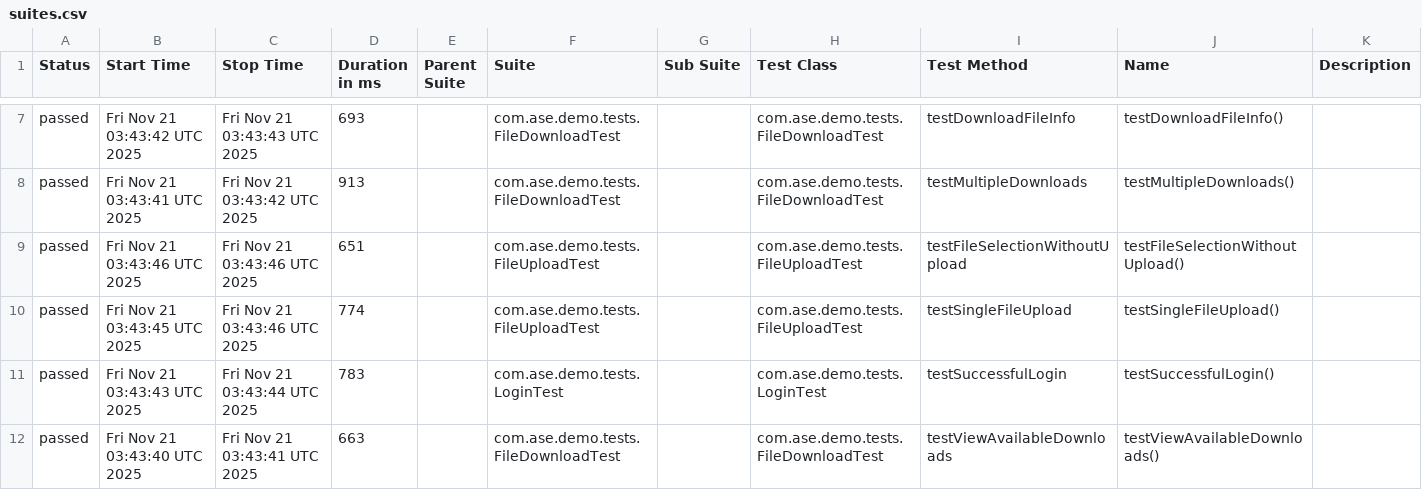
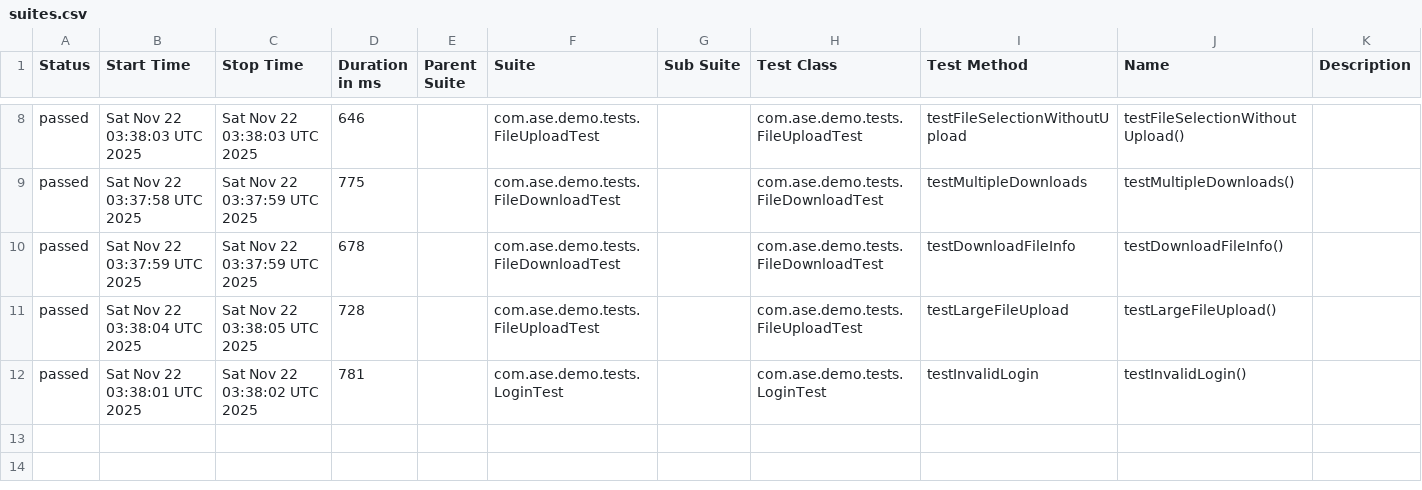
Before and after one commit to Agile-Software-Engineering-25/demo-system-test, a CSV file: full/data/suites.csv, drawn as a sheet; only a part is shown, gaps mark what is left out; the diff covers the shown part only.

```diff
--- a/full/data/suites.csv
+++ b/full/data/suites.csv
@@ -7,6 +8,5 @@
-"passed","Fri Nov 21 03:43:42 UTC 2025","Fri Nov 21 03:43:43 UTC 2025","693","","com.ase.demo.tests.FileDownloadTest","","com.ase.demo.tests.FileDownloadTest","testDownloadFileInfo","testDownloadFileInfo()",""
-"passed","Fri Nov 21 03:43:41 UTC 2025","Fri Nov 21 03:43:42 UTC 2025","913","","com.ase.demo.tests.FileDownloadTest","","com.ase.demo.tests.FileDownloadTest","testMultipleDownloads","testMultipleDownloads()",""
-"passed","Fri Nov 21 03:43:46 UTC 2025","Fri Nov 21 03:43:46 UTC 2025","651","","com.ase.demo.tests.FileUploadTest","","com.ase.demo.tests.FileUploadTest","testFileSelectionWithoutUpload","testFileSelectionWithoutUpload()",""
-"passed","Fri Nov 21 03:43:45 UTC 2025","Fri Nov 21 03:43:46 UTC 2025","774","","com.ase.demo.tests.FileUploadTest","","com.ase.demo.tests.FileUploadTest","testSingleFileUpload","testSingleFileUpload()",""
-"passed","Fri Nov 21 03:43:43 UTC 2025","Fri Nov 21 03:43:44 UTC 2025","783","","com.ase.demo.tests.LoginTest","","com.ase.demo.tests.LoginTest","testSuccessfulLogin","testSuccessfulLogin()",""
-"passed","Fri Nov 21 03:43:40 UTC 2025","Fri Nov 21 03:43:41 UTC 2025","663","","com.ase.demo.tests.FileDownloadTest","","com.ase.demo.tests.FileDownloadTest","testViewAvailableDownloads","testViewAvailableDownloads()",""
+"passed","Sat Nov 22 03:38:03 UTC 2025","Sat Nov 22 03:38:03 UTC 2025","646","","com.ase.demo.tests.FileUploadTest","","com.ase.demo.tests.FileUploadTest","testFileSelectionWithoutUpload","testFileSelectionWithoutUpload()",""
+"passed","Sat Nov 22 03:37:58 UTC 2025","Sat Nov 22 03:37:59 UTC 2025","775","","com.ase.demo.tests.FileDownloadTest","","com.ase.demo.tests.FileDownloadTest","testMultipleDownloads","testMultipleDownloads()",""
+"passed","Sat Nov 22 03:37:59 UTC 2025","Sat Nov 22 03:37:59 UTC 2025","678","","com.ase.demo.tests.FileDownloadTest","","com.ase.demo.tests.FileDownloadTest","testDownloadFileInfo","testDownloadFileInfo()",""
+"passed","Sat Nov 22 03:38:04 UTC 2025","Sat Nov 22 03:38:05 UTC 2025","728","","com.ase.demo.tests.FileUploadTest","","com.ase.demo.tests.FileUploadTest","testLargeFileUpload","testLargeFileUpload()",""
+"passed","Sat Nov 22 03:38:01 UTC 2025","Sat Nov 22 03:38:02 UTC 2025","781","","com.ase.demo.tests.LoginTest","","com.ase.demo.tests.LoginTest","testInvalidLogin","testInvalidLogin()",""
```
Also changed, not shown: 1 added row and 27 edited cells elsewhere in this file, 36 other files.
